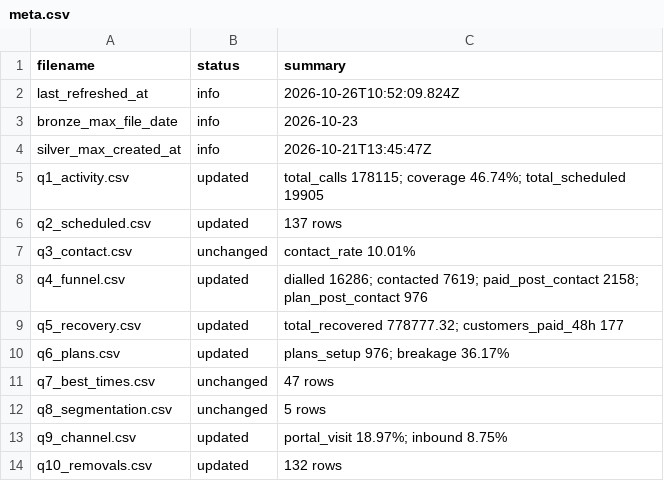
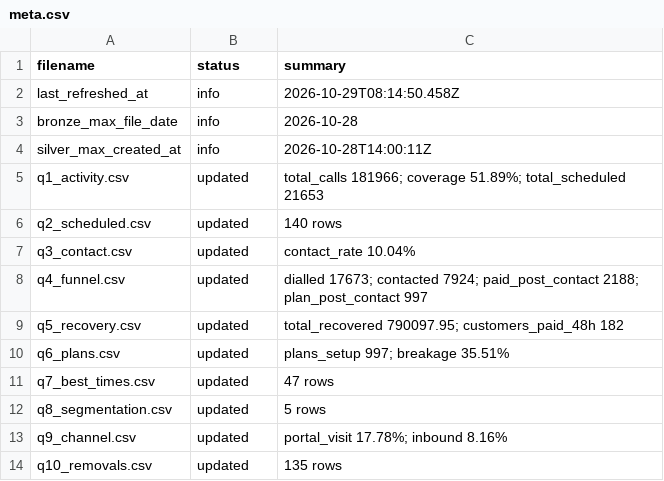
Before and after one commit to celina-nanbara/klarna-it-outbound-dialing, a CSV file: meta.csv, drawn as a sheet.

Commit message:
Update meta.csv

```diff
--- a/meta.csv
+++ b/meta.csv
@@ -1,14 +1,14 @@
 filename,status,summary
-last_refreshed_at,info,2026-10-26T10:52:09.824Z
-bronze_max_file_date,info,2026-10-23
-silver_max_created_at,info,2026-10-21T13:45:47Z
-q1_activity.csv,updated,total_calls 178115; coverage 46.74%; total_scheduled 19905
-q2_scheduled.csv,updated,137 rows
-q3_contact.csv,unchanged,contact_rate 10.01%
-q4_funnel.csv,updated,dialled 16286; contacted 7619; paid_post_contact 2158; plan_post_contact 976
-q5_recovery.csv,updated,total_recovered 778777.32; customers_paid_48h 177
-q6_plans.csv,updated,plans_setup 976; breakage 36.17%
-q7_best_times.csv,unchanged,47 rows
-q8_segmentation.csv,unchanged,5 rows
-q9_channel.csv,updated,portal_visit 18.97%; inbound 8.75%
-q10_removals.csv,updated,132 rows
+last_refreshed_at,info,2026-10-29T08:14:50.458Z
+bronze_max_file_date,info,2026-10-28
+silver_max_created_at,info,2026-10-28T14:00:11Z
+q1_activity.csv,updated,total_calls 181966; coverage 51.89%; total_scheduled 21653
+q2_scheduled.csv,updated,140 rows
+q3_contact.csv,updated,contact_rate 10.04%
+q4_funnel.csv,updated,dialled 17673; contacted 7924; paid_post_contact 2188; plan_post_contact 997
+q5_recovery.csv,updated,total_recovered 790097.95; customers_paid_48h 182
+q6_plans.csv,updated,plans_setup 997; breakage 35.51%
+q7_best_times.csv,updated,47 rows
+q8_segmentation.csv,updated,5 rows
+q9_channel.csv,updated,portal_visit 17.78%; inbound 8.16%
+q10_removals.csv,updated,135 rows
```
